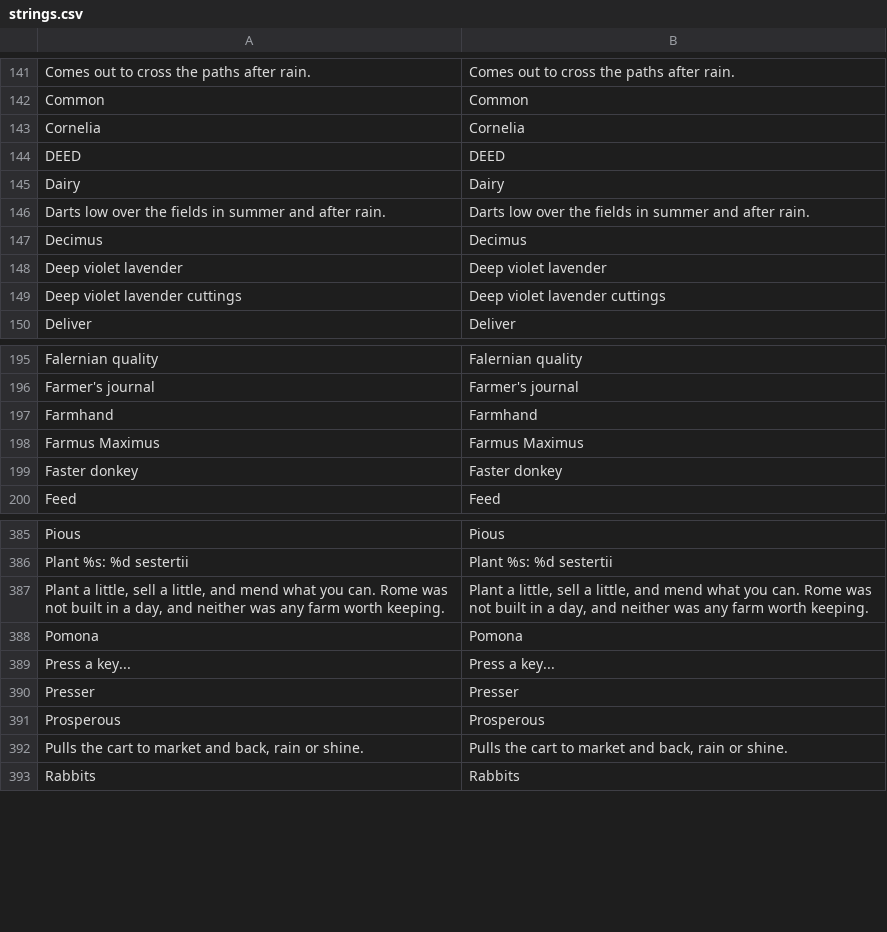
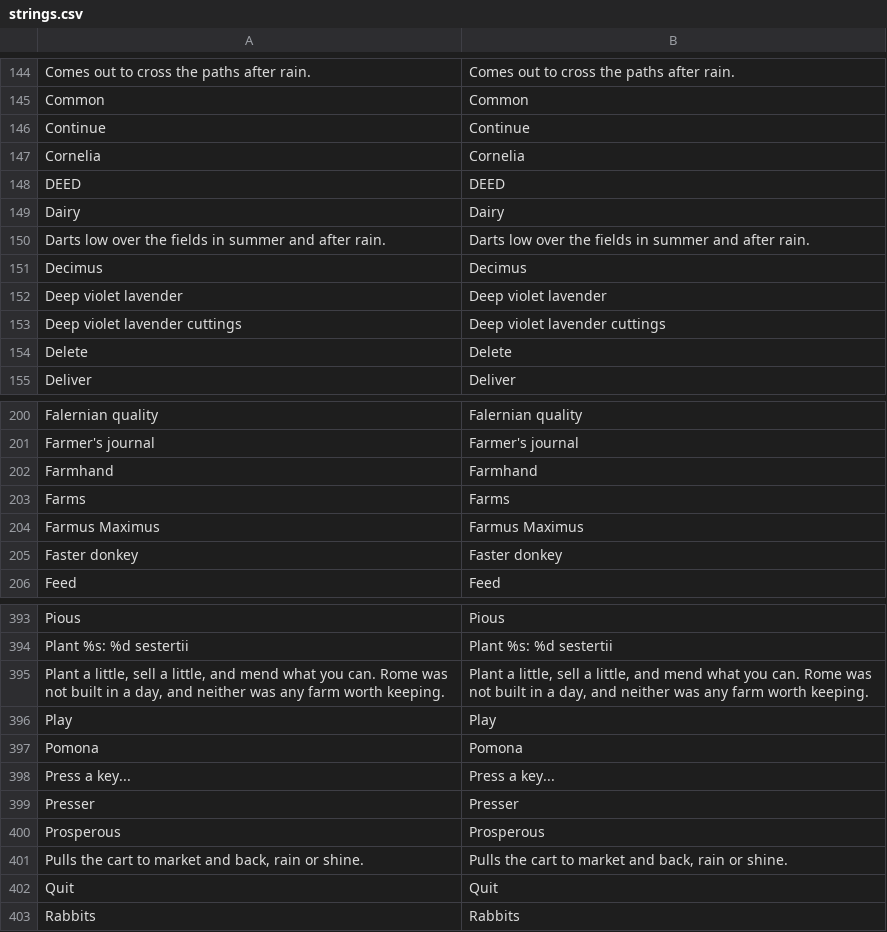
Before and after one commit to Evan260/farmus-maximus, a CSV file: game/translations/strings.csv, drawn as a sheet; only a part is shown, gaps mark what is left out; the diff covers the shown part only; the diff names each change by its address in the sheet, - before the commit and + after, or states it on an @@ line.

```diff
--- a/game/translations/strings.csv
+++ b/game/translations/strings.csv
+row 146: Continue | Continue
+row 154: Delete | Delete
+row 203: Farms | Farms
+row 396: Play | Play
+row 402: Quit | Quit
```
Also changed, not shown: 8 added rows elsewhere in this file, 14 other files.
